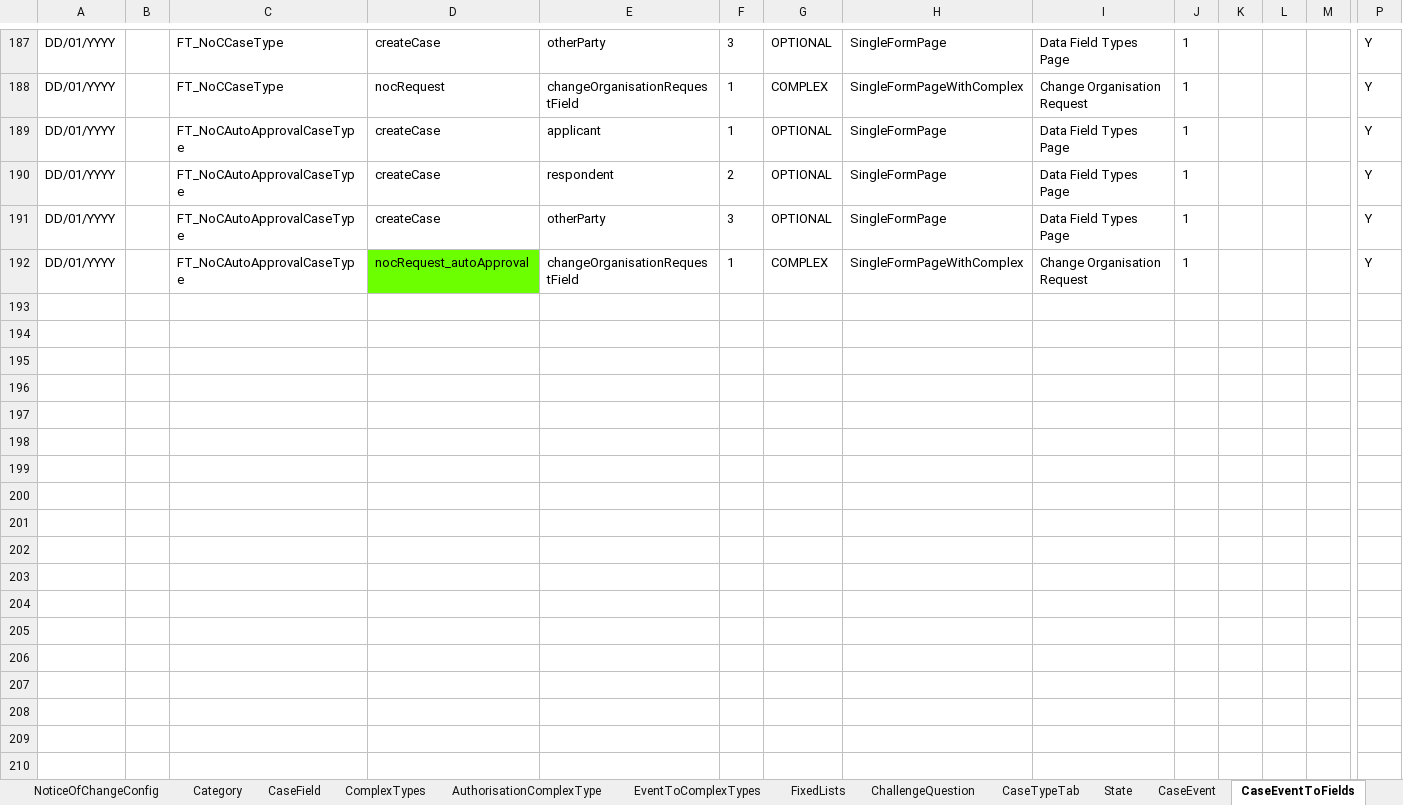
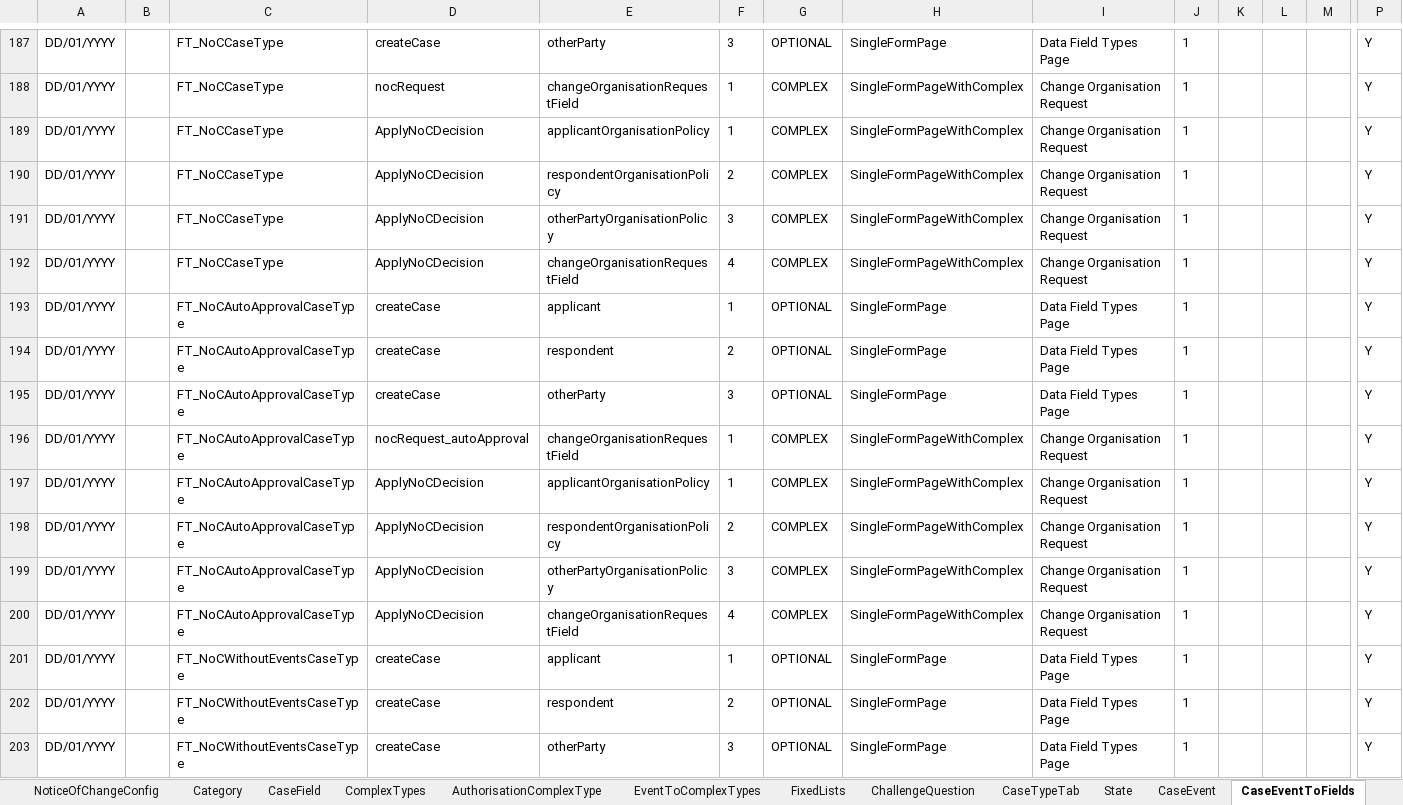
Before and after one commit to hmcts/befta-fw, an Excel workbook: src/main/resources/uk/gov/hmcts/befta/dse/ccd/definitions/excel/BEFTA_Master_Definition.xlsx, sheet CaseEventToFields, drawn as a sheet; only a part is shown, gaps mark what is left out; values as stored, in another font and other column widths than the file's, no borders; table styles not drawn; addresses are those after the commit; rows hold the shown columns only; the diff names each change by its address in the sheet, - before the commit and + after, or states it on an @@ line.

```diff
--- a/src/main/resources/uk/gov/hmcts/befta/dse/ccd/definitions/excel/BEFTA_Master_Definition.xlsx (sheet CaseEventToFields)
+++ b/src/main/resources/uk/gov/hmcts/befta/dse/ccd/definitions/excel/BEFTA_Master_Definition.xlsx (sheet CaseEventToFields)
+row 189: DD/01/YYYY |  | FT_NoCCaseType | ApplyNoCDecision | applicantOrganisationPolicy | 1 | COMPLEX | SingleFormPageWithComplex | Change Organisation Request | 1 |  |  |  | Y
+row 190: DD/01/YYYY |  | FT_NoCCaseType | ApplyNoCDecision | respondentOrganisationPolicy | 2 | COMPLEX | SingleFormPageWithComplex | Change Organisation Request | 1 |  |  |  | Y
+row 191: DD/01/YYYY |  | FT_NoCCaseType | ApplyNoCDecision | otherPartyOrganisationPolicy | 3 | COMPLEX | SingleFormPageWithComplex | Change Organisation Request | 1 |  |  |  | Y
+row 192: DD/01/YYYY |  | FT_NoCCaseType | ApplyNoCDecision | changeOrganisationRequestField | 4 | COMPLEX | SingleFormPageWithComplex | Change Organisation Request | 1 |  |  |  | Y
-D196 fill: #6CFF00
+D196 fill: none
+row 197: DD/01/YYYY |  | FT_NoCAutoApprovalCaseType | ApplyNoCDecision | applicantOrganisationPolicy | 1 | COMPLEX | SingleFormPageWithComplex | Change Organisation Request | 1 |  |  |  | Y
+row 198: DD/01/YYYY |  | FT_NoCAutoApprovalCaseType | ApplyNoCDecision | respondentOrganisationPolicy | 2 | COMPLEX | SingleFormPageWithComplex | Change Organisation Request | 1 |  |  |  | Y
+row 199: DD/01/YYYY |  | FT_NoCAutoApprovalCaseType | ApplyNoCDecision | otherPartyOrganisationPolicy | 3 | COMPLEX | SingleFormPageWithComplex | Change Organisation Request | 1 |  |  |  | Y
+row 200: DD/01/YYYY |  | FT_NoCAutoApprovalCaseType | ApplyNoCDecision | changeOrganisationRequestField | 4 | COMPLEX | SingleFormPageWithComplex | Change Organisation Request | 1 |  |  |  | Y
+row 201: DD/01/YYYY |  | FT_NoCWithoutEventsCaseType | createCase | applicant | 1 | OPTIONAL | SingleFormPage | Data Field Types Page | 1 |  |  |  | Y
+row 202: DD/01/YYYY |  | FT_NoCWithoutEventsCaseType | createCase | respondent | 2 | OPTIONAL | SingleFormPage | Data Field Types Page | 1 |  |  |  | Y
+row 203: DD/01/YYYY |  | FT_NoCWithoutEventsCaseType | createCase | otherParty | 3 | OPTIONAL | SingleFormPage | Data Field Types Page | 1 |  |  |  | Y
```
Also changed, not shown: sheet EventToComplexTypes, sheet AuthorisationCaseField, sheet CaseField, sheet CaseEvent, sheet AuthorisationCaseState, sheet ChallengeQuestion, 12 more sheets, 33 other files.
